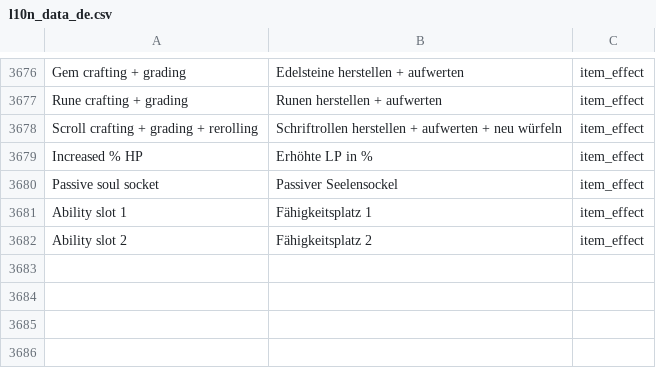
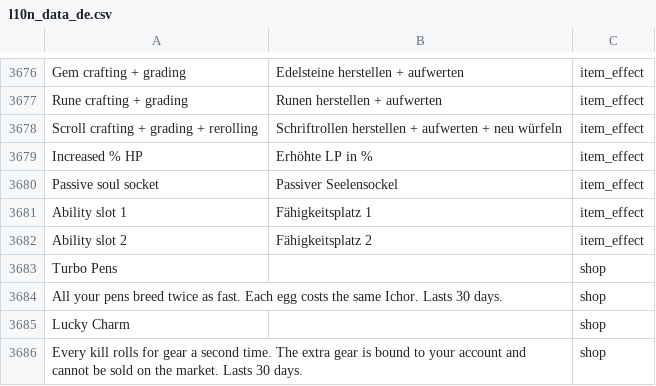
Before and after one commit to eccestanczyk/dfmc, a CSV file: codex/l10n_data_de.csv, drawn as a sheet; only a part is shown, gaps mark what is left out; the diff names each change by its address in the sheet, - before the commit and + after, or states it on an @@ line.

```diff
--- a/codex/l10n_data_de.csv
+++ b/codex/l10n_data_de.csv
+row 3683: Turbo Pens |  | shop
+row 3684: All your pens breed twice as fast. Each egg costs the same Ichor. Lasts 30 days. |  | shop
+row 3685: Lucky Charm |  | shop
+row 3686: Every kill rolls for gear a second time. The extra gear is bound to your account and cannot be sold on the market. Lasts 30 days. |  | shop
```
Also changed, not shown: codex/l10n_data_ja.csv, codex/l10n_data_pt-BR.csv, 1 other file.
